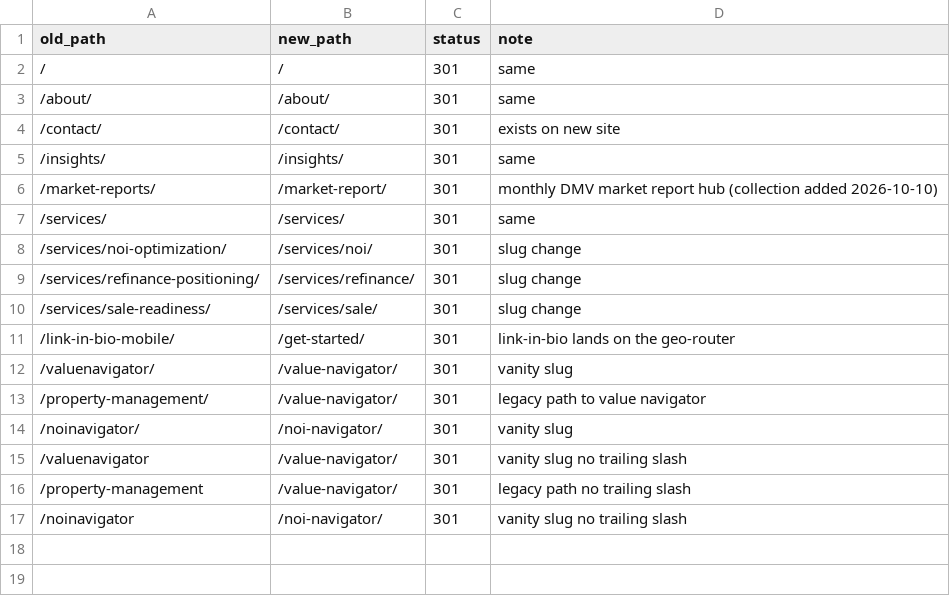
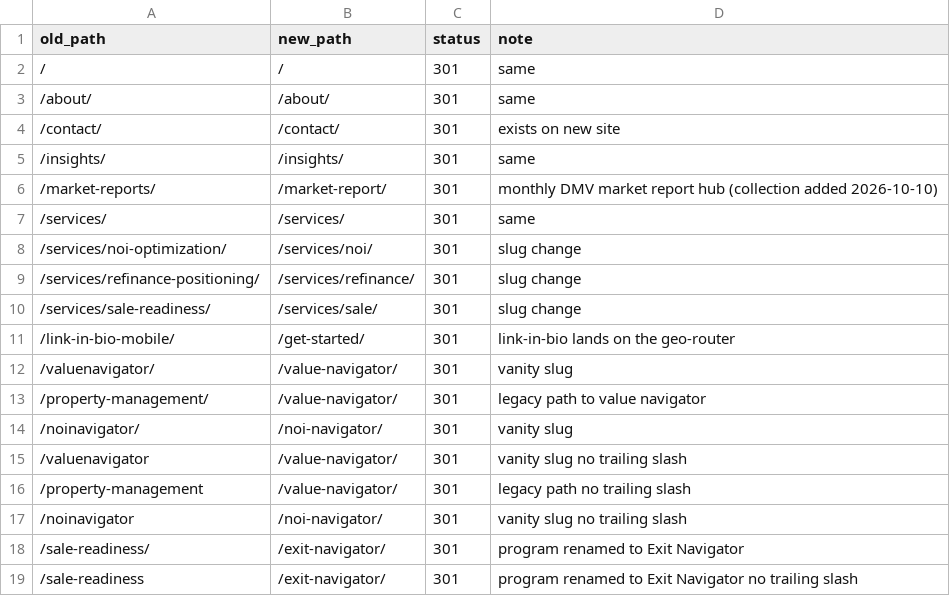
Before and after one commit to txstargate/apartment-wealth-navigator, a CSV file: docs/redirects.csv, drawn as a sheet.

```diff
--- a/docs/redirects.csv
+++ b/docs/redirects.csv
@@ -17 +17,3 @@ old_path,new_path,status,note
 /noinavigator,/noi-navigator/,301,vanity slug no trailing slash
+/sale-readiness/,/exit-navigator/,301,program renamed to Exit Navigator
+/sale-readiness,/exit-navigator/,301,program renamed to Exit Navigator no trailing slash
```
Also changed, not shown: 16 other files.
